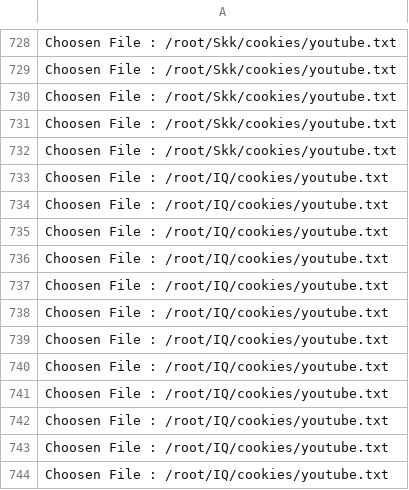
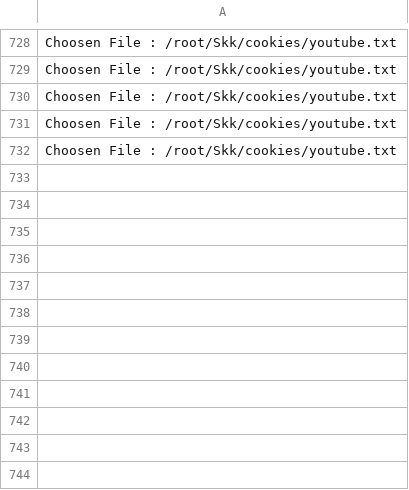
Before and after one commit to Stark773/Paid-music, a CSV file: cookies/logs.csv, drawn as a sheet; only a part is shown, gaps mark what is left out; the diff names each change by its address in the sheet, - before the commit and + after, or states it on an @@ line.

```diff
--- a/cookies/logs.csv
+++ b/cookies/logs.csv
-row 733: Choosen File : /root/IQ/cookies/youtube.txt
-row 734: Choosen File : /root/IQ/cookies/youtube.txt
-row 735: Choosen File : /root/IQ/cookies/youtube.txt
-row 736: Choosen File : /root/IQ/cookies/youtube.txt
-row 737: Choosen File : /root/IQ/cookies/youtube.txt
-row 738: Choosen File : /root/IQ/cookies/youtube.txt
-row 739: Choosen File : /root/IQ/cookies/youtube.txt
-row 740: Choosen File : /root/IQ/cookies/youtube.txt
-row 741: Choosen File : /root/IQ/cookies/youtube.txt
-row 742: Choosen File : /root/IQ/cookies/youtube.txt
-row 743: Choosen File : /root/IQ/cookies/youtube.txt
-row 744: Choosen File : /root/IQ/cookies/youtube.txt
```
Also changed, not shown: 6 other files.
